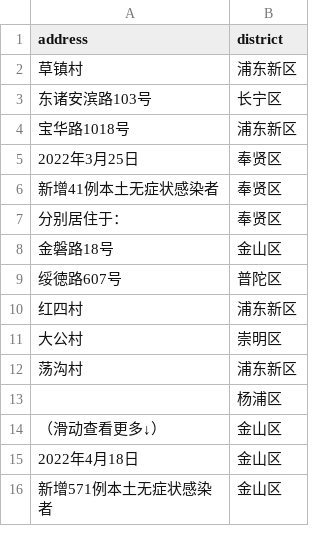
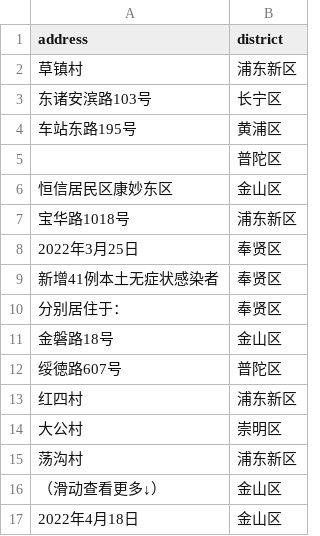
Before and after one commit to Stockard/Shanghai-COVID-2022, a CSV file: data/temp/address_add.csv, drawn as a sheet; only a part is shown; the shorter side is filled out with more unchanged rows.

```diff
--- a/data/temp/address_add.csv
+++ b/data/temp/address_add.csv
@@ -3,2 +3,5 @@ address,district
 东诸安滨路103号,长宁区
+车站东路195号,黄浦区
+,普陀区
+恒信居民区康妙东区,金山区
 宝华路1018号,浦东新区
@@ -12,3 +15,2 @@ address,district
 荡沟村,浦东新区
-,杨浦区
 （滑动查看更多↓）,金山区
```
Also changed, not shown: data/temp/macro_data.csv, data/use/shanghai_data.csv, 23 other files.
